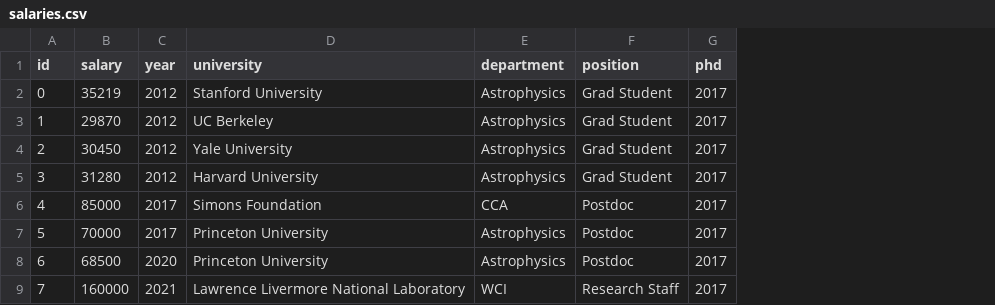
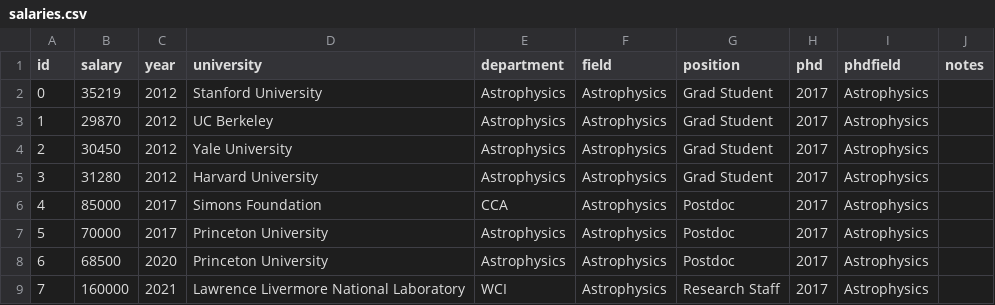
Before and after one commit to academicsalaries/academicsalaries.github.io, a CSV file: salaries.csv, drawn as a sheet; the diff names each change by its address in the sheet, - before the commit and + after, or states it on an @@ line.

```diff
--- a/salaries.csv
+++ b/salaries.csv
+column F (field), rows 2-9: all Astrophysics
+column I (phdfield), rows 2-9: all Astrophysics
+column J (notes), empty
```
Also changed, not shown: 2 other files.
